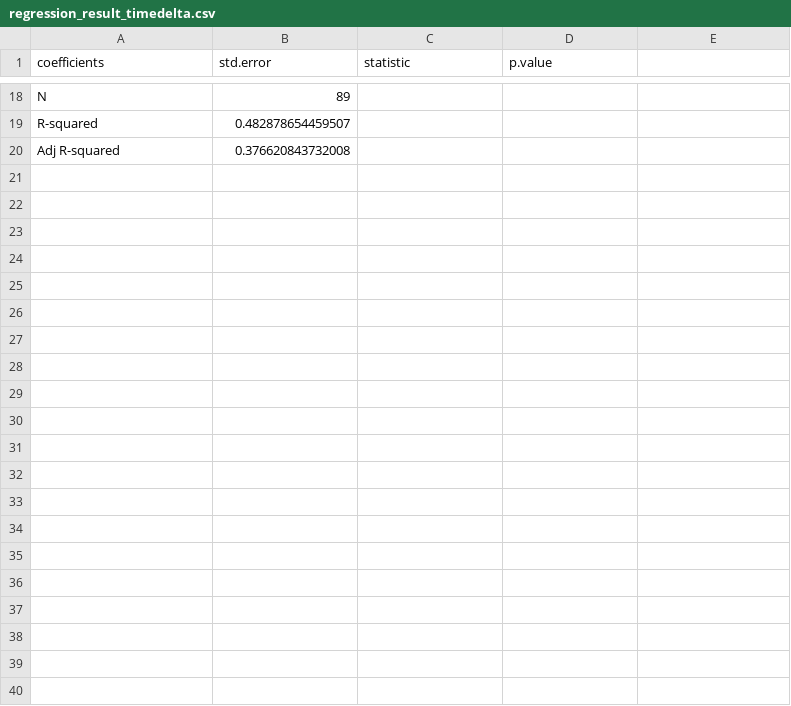
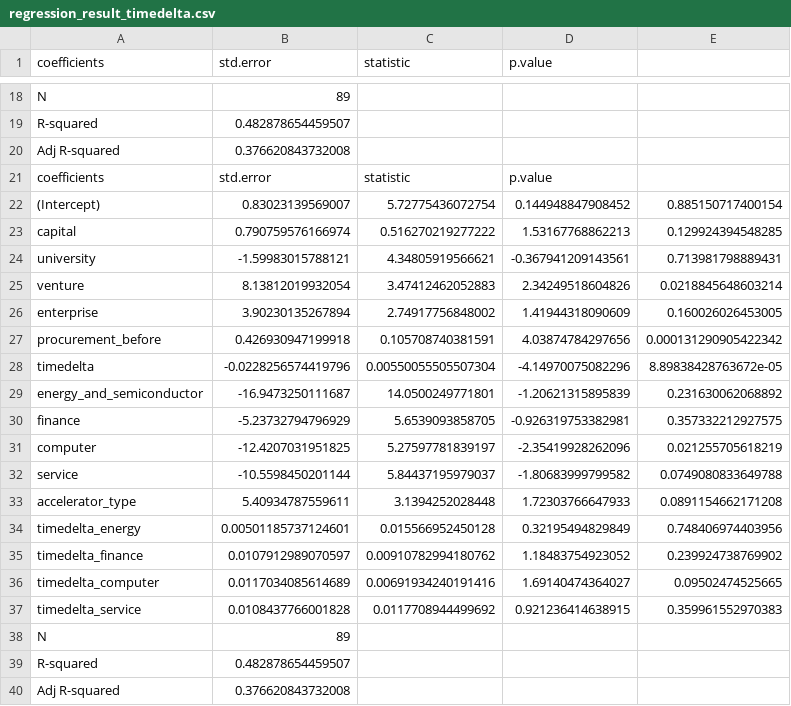
Before and after one commit to goriwaku/accelerator_analysis, a CSV file: result/regression_result_timedelta.csv, drawn as a sheet; only a part is shown, gaps mark what is left out.

```diff
--- a/result/regression_result_timedelta.csv
+++ b/result/regression_result_timedelta.csv
@@ -20 +20,21 @@
 "Adj R-squared","0.376620843732008"
+"coefficients","std.error","statistic","p.value"
+"(Intercept)",0.83023139569007,5.72775436072754,0.144948847908452,0.885150717400154
+"capital",0.790759576166974,0.516270219277222,1.53167768862213,0.129924394548285
+"university",-1.59983015788121,4.34805919566621,-0.367941209143561,0.713981798889431
+"venture",8.13812019932054,3.47412462052883,2.34249518604826,0.0218845648603214
+"enterprise",3.90230135267894,2.74917756848002,1.41944318090609,0.160026026453005
+"procurement_before",0.426930947199918,0.105708740381591,4.03874784297656,0.000131290905422342
+"timedelta",-0.0228256574419796,0.00550055505507304,-4.14970075082296,8.89838428763672e-05
+"energy_and_semiconductor",-16.9473250111687,14.0500249771801,-1.20621315895839,0.231630062068892
+"finance",-5.23732794796929,5.6539093858705,-0.926319753382981,0.357332212927575
+"computer",-12.4207031951825,5.27597781839197,-2.35419928262096,0.021255705618219
+"service",-10.5598450201144,5.84437195979037,-1.80683999799582,0.0749080833649788
+"accelerator_type",5.40934787559611,3.1394252028448,1.72303766647933,0.0891154662171208
+"timedelta_energy",0.00501185737124601,0.015566952450128,0.32195494829849,0.748406974403956
+"timedelta_finance",0.0107912989070597,0.00910782994180762,1.18483754923052,0.239924738769902
+"timedelta_computer",0.0117034085614689,0.00691934240191416,1.69140474364027,0.09502474525665
+"timedelta_service",0.0108437766001828,0.0117708944499692,0.921236414638915,0.359961552970383
+"N","89"
+"R-squared","0.482878654459507"
+"Adj R-squared","0.376620843732008"
```
Also changed, not shown: result/ps_with_ml_result.csv, result/regression_result_accelerator_effect.csv, 6 other files.
